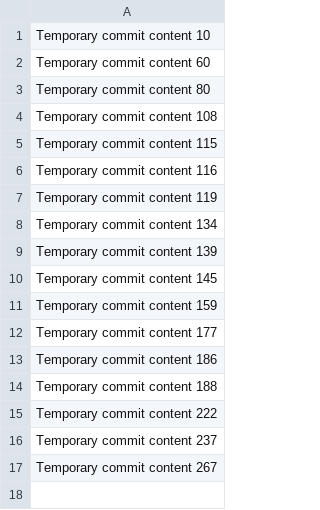
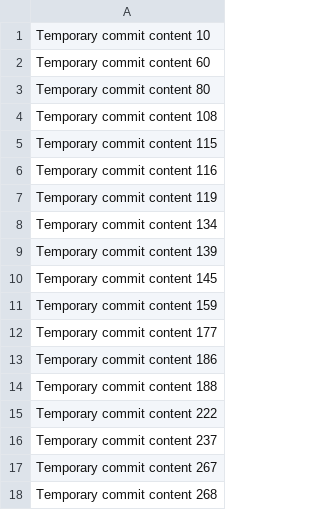
Before and after one commit to teacherv/StreamSavvy, a CSV file: data.csv, drawn as a sheet; the diff names each change by its address in the sheet, - before the commit and + after, or states it on an @@ line.

```diff
--- a/data.csv
+++ b/data.csv
+row 18: Temporary commit content 268
```
